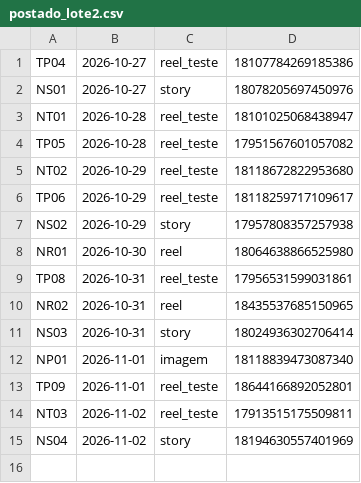
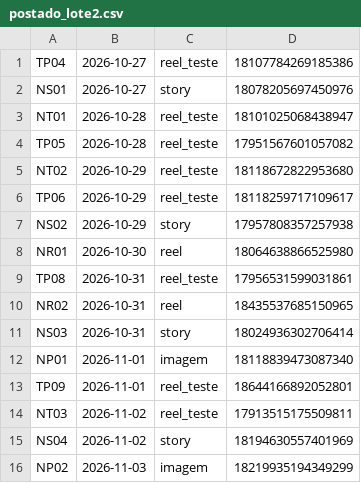
Before and after one commit to langtecnologias-cpu/lang-instagram, a CSV file: postado_lote2.csv, drawn as a sheet; the diff names each change by its address in the sheet, - before the commit and + after, or states it on an @@ line.

Commit message:
registro de postagem

```diff
--- a/postado_lote2.csv
+++ b/postado_lote2.csv
+row 16: NP02 | 2026-11-03 | imagem | 18219935194349299
```
